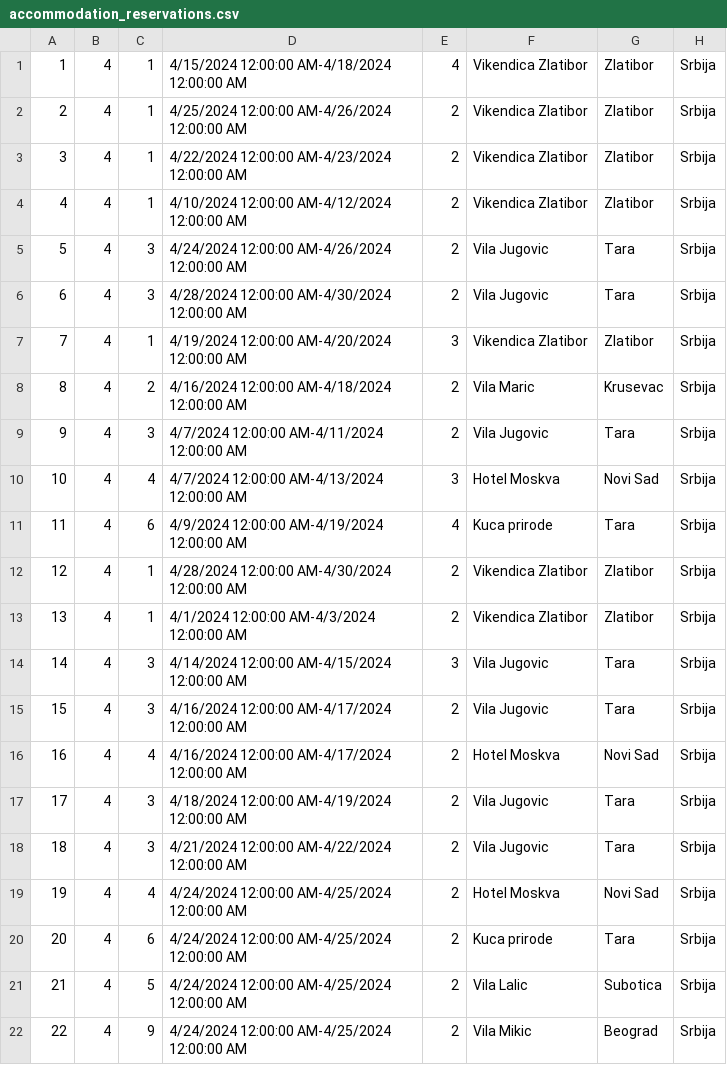
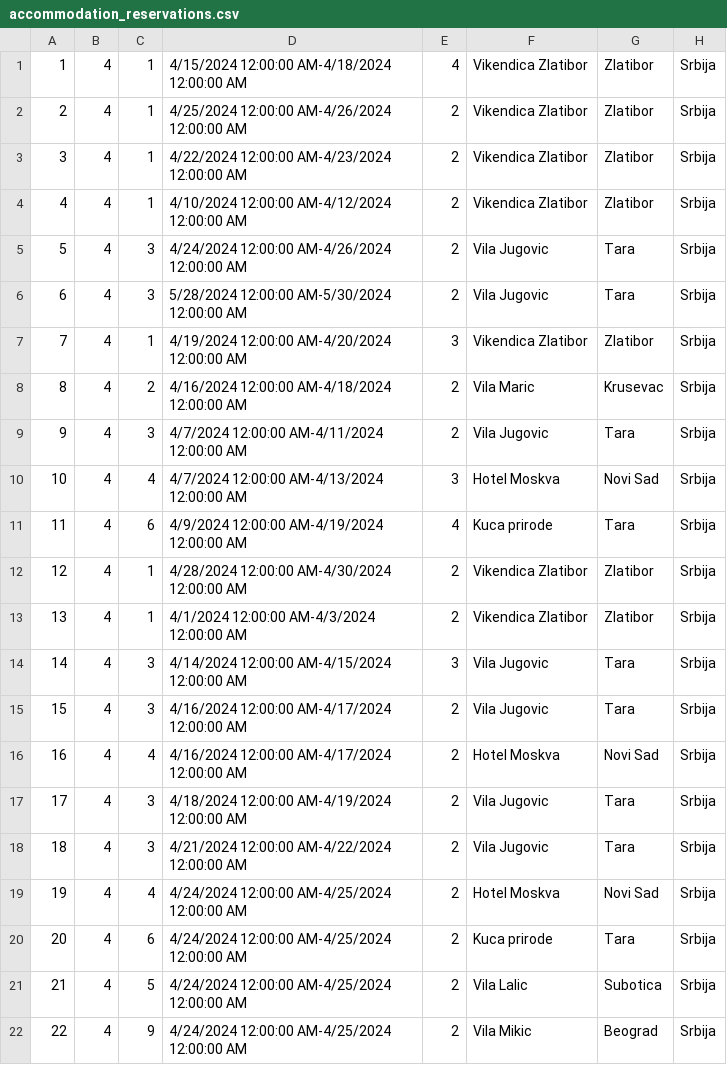
Before and after one commit to katarinap02/booking-application, a CSV file: Resources/Data/accommodation_reservations.csv, drawn as a sheet.

```diff
--- a/Resources/Data/accommodation_reservations.csv
+++ b/Resources/Data/accommodation_reservations.csv
@@ -5,3 +5,3 @@
 5|4|3|4/24/2024 12:00:00 AM-4/26/2024 12:00:00 AM|2|Vila Jugovic|Tara|Srbija
-6|4|3|4/28/2024 12:00:00 AM-4/30/2024 12:00:00 AM|2|Vila Jugovic|Tara|Srbija
+6|4|3|5/28/2024 12:00:00 AM-5/30/2024 12:00:00 AM|2|Vila Jugovic|Tara|Srbija
 7|4|1|4/19/2024 12:00:00 AM-4/20/2024 12:00:00 AM|3|Vikendica Zlatibor|Zlatibor|Srbija
```
Also changed, not shown: Resources/Data/accommodations.csv, Resources/Data/delay_requests.csv, 10 other files.
